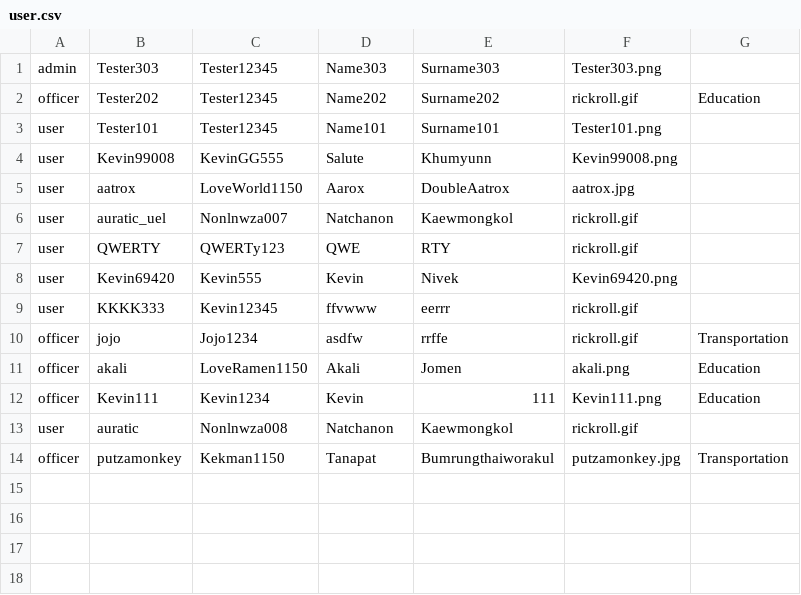
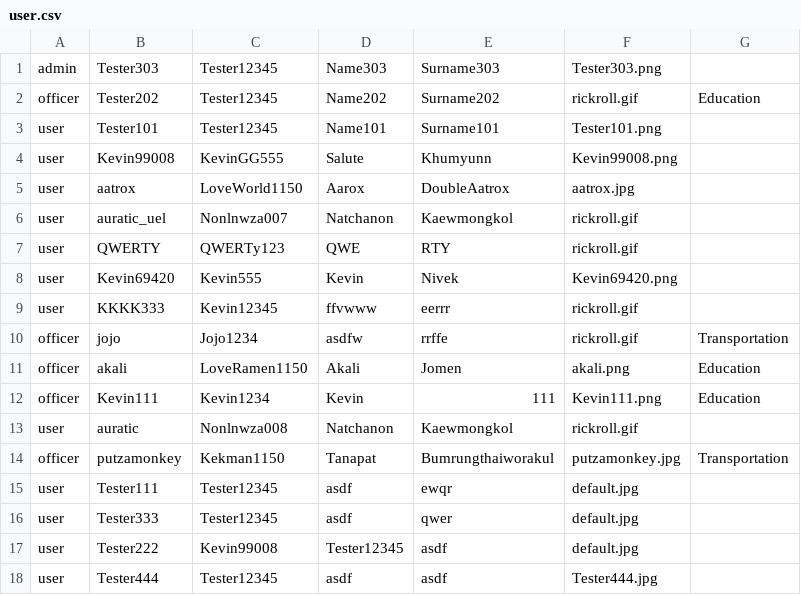
Before and after one commit to 4ura7ic/copecodeclone, a CSV file: data/user.csv, drawn as a sheet; the diff names each change by its address in the sheet, - before the commit and + after, or states it on an @@ line.

```diff
--- a/data/user.csv
+++ b/data/user.csv
+row 15: user | Tester111 | Tester12345 | asdf | ewqr | default.jpg
+row 16: user | Tester333 | Tester12345 | asdf | qwer | default.jpg
+row 17: user | Tester222 | Kevin99008 | Tester12345 | asdf | default.jpg
+row 18: user | Tester444 | Tester12345 | asdf | asdf | Tester444.jpg
```
Also changed, not shown: 7 other files.
